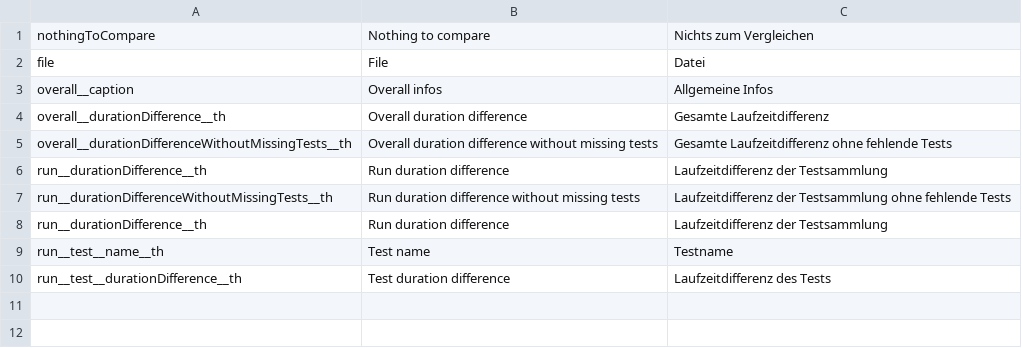
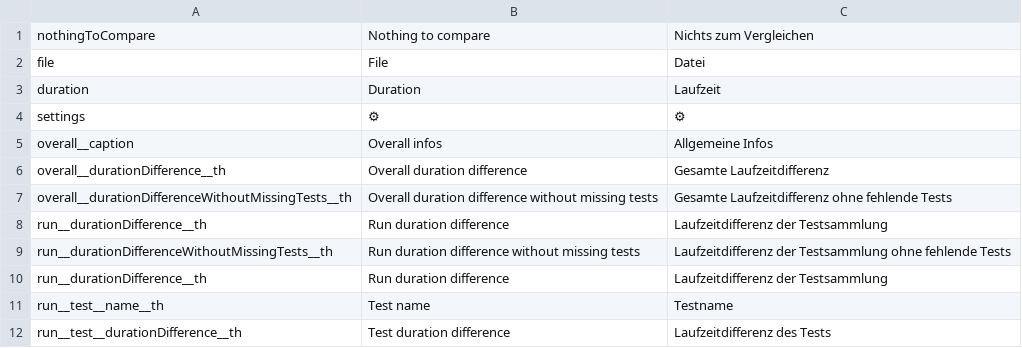
Before and after one commit to jowie007/savetime, a CSV file: cypress/support/savetime/translations.csv, drawn as a sheet; the diff names each change by its address in the sheet, - before the commit and + after, or states it on an @@ line.

Commit message:
implemented basic settings menu

```diff
--- a/cypress/support/savetime/translations.csv
+++ b/cypress/support/savetime/translations.csv
+row 3: duration | Duration | Laufzeit
+row 4: settings | ⚙ | ⚙
```
Also changed, not shown: 4 other files.
